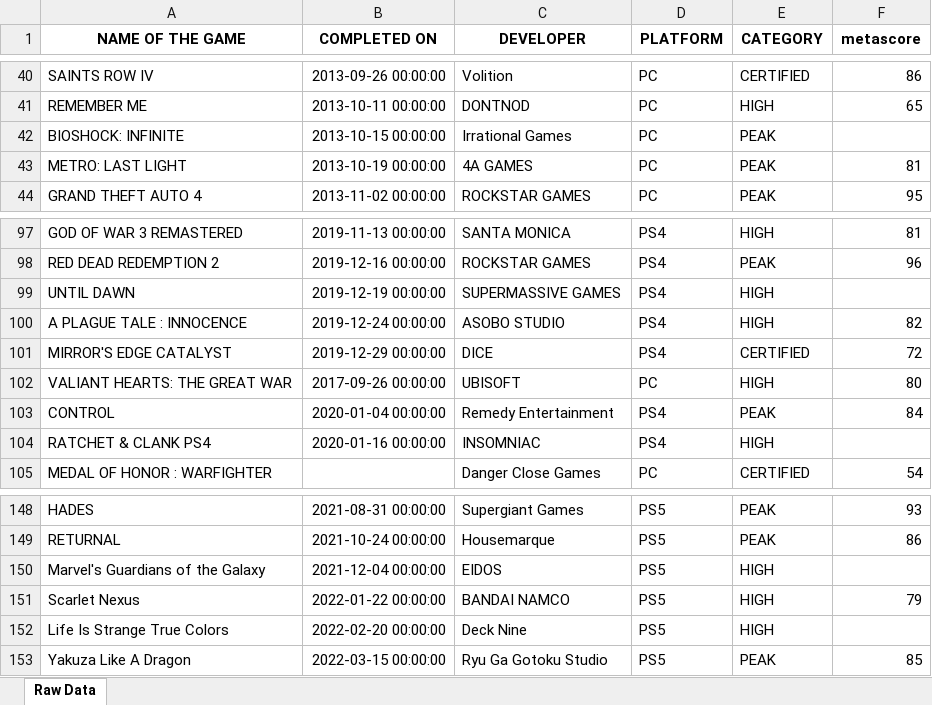
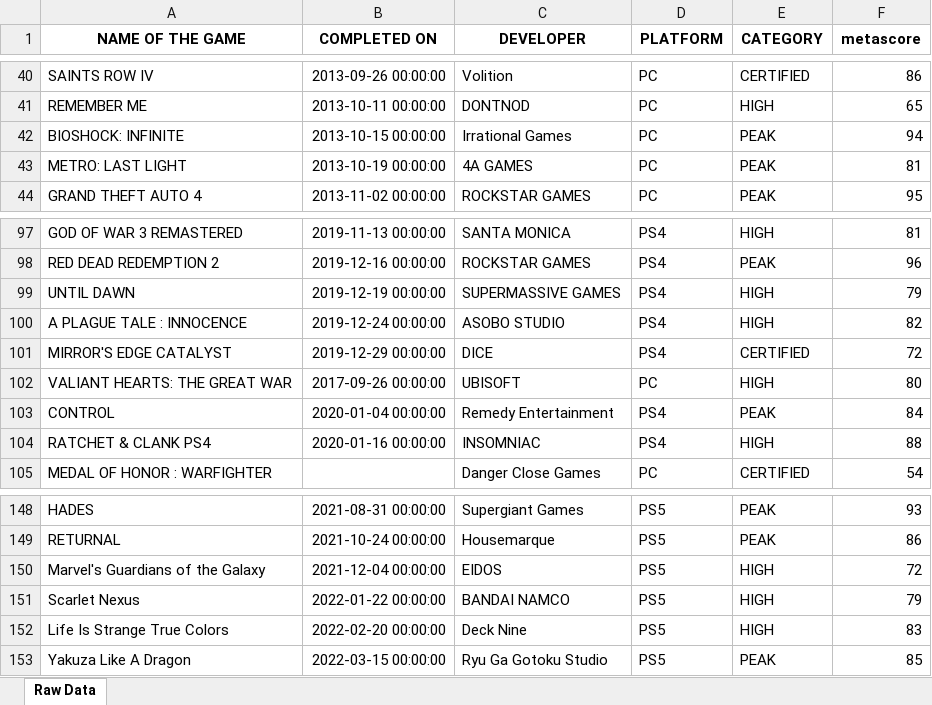
Before and after one commit to Biktype45/game-logger, an Excel workbook: data/games.xlsx, sheet Raw Data, drawn as a sheet; only a part is shown, gaps mark what is left out; values as stored, in another font and other column widths than the file's, no borders; the diff covers the shown part only; the diff names each change by its address in the sheet, - before the commit and + after, or states it on an @@ line.

```diff
--- a/data/games.xlsx (sheet Raw Data)
+++ b/data/games.xlsx (sheet Raw Data)
-F42 (metascore): (empty)
+F42 (metascore): 94
-F99 (metascore): (empty)
+F99 (metascore): 79
-F104 (metascore): (empty)
+F104 (metascore): 88
-F150 (metascore): (empty)
+F150 (metascore): 72
-F152 (metascore): (empty)
+F152 (metascore): 83
```
Also changed, not shown: 18 edited cells elsewhere in this sheet, 3 other files.
